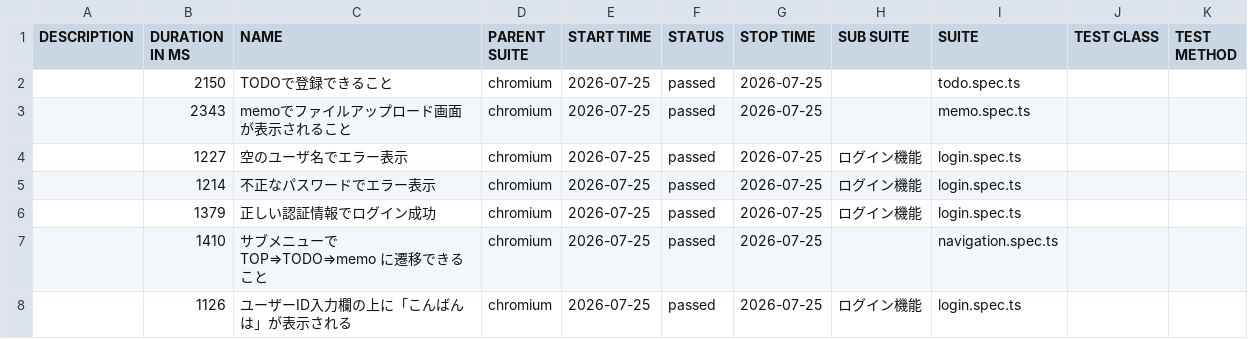
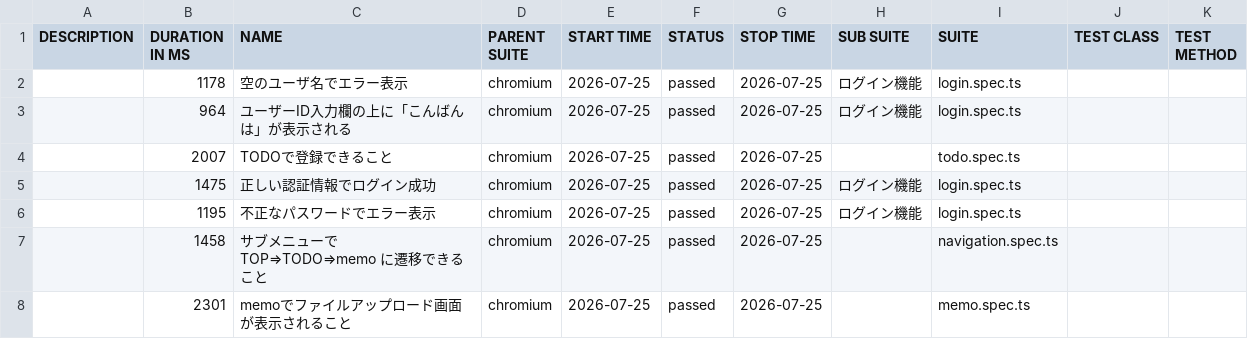
Before and after one commit to cocomomojo/test_app, a CSV file: allure/data/suites.csv, drawn as a sheet.

```diff
--- a/allure/data/suites.csv
+++ b/allure/data/suites.csv
@@ -1,8 +1,8 @@
 "DESCRIPTION","DURATION IN MS","NAME","PARENT SUITE","START TIME","STATUS","STOP TIME","SUB SUITE","SUITE","TEST CLASS","TEST METHOD"
-"","2150","TODOで登録できること","chromium","2026-07-25","passed","2026-07-25","","todo.spec.ts","",""
-"","2343","memoでファイルアップロード画面が表示されること","chromium","2026-07-25","passed","2026-07-25","","memo.spec.ts","",""
-"","1227","空のユーザ名でエラー表示","chromium","2026-07-25","passed","2026-07-25","ログイン機能","login.spec.ts","",""
-"","1214","不正なパスワードでエラー表示","chromium","2026-07-25","passed","2026-07-25","ログイン機能","login.spec.ts","",""
-"","1379","正しい認証情報でログイン成功","chromium","2026-07-25","passed","2026-07-25","ログイン機能","login.spec.ts","",""
-"","1410","サブメニューで TOP⇒TODO⇒memo に遷移できること","chromium","2026-07-25","passed","2026-07-25","","navigation.spec.ts","",""
-"","1126","ユーザーID入力欄の上に「こんばんは」が表示される","chromium","2026-07-25","passed","2026-07-25","ログイン機能","login.spec.ts","",""
+"","1178","空のユーザ名でエラー表示","chromium","2026-07-25","passed","2026-07-25","ログイン機能","login.spec.ts","",""
+"","964","ユーザーID入力欄の上に「こんばんは」が表示される","chromium","2026-07-25","passed","2026-07-25","ログイン機能","login.spec.ts","",""
+"","2007","TODOで登録できること","chromium","2026-07-25","passed","2026-07-25","","todo.spec.ts","",""
+"","1475","正しい認証情報でログイン成功","chromium","2026-07-25","passed","2026-07-25","ログイン機能","login.spec.ts","",""
+"","1195","不正なパスワードでエラー表示","chromium","2026-07-25","passed","2026-07-25","ログイン機能","login.spec.ts","",""
+"","1458","サブメニューで TOP⇒TODO⇒memo に遷移できること","chromium","2026-07-25","passed","2026-07-25","","navigation.spec.ts","",""
+"","2301","memoでファイルアップロード画面が表示されること","chromium","2026-07-25","passed","2026-07-25","","memo.spec.ts","",""
```
Also changed, not shown: 21 other files.
